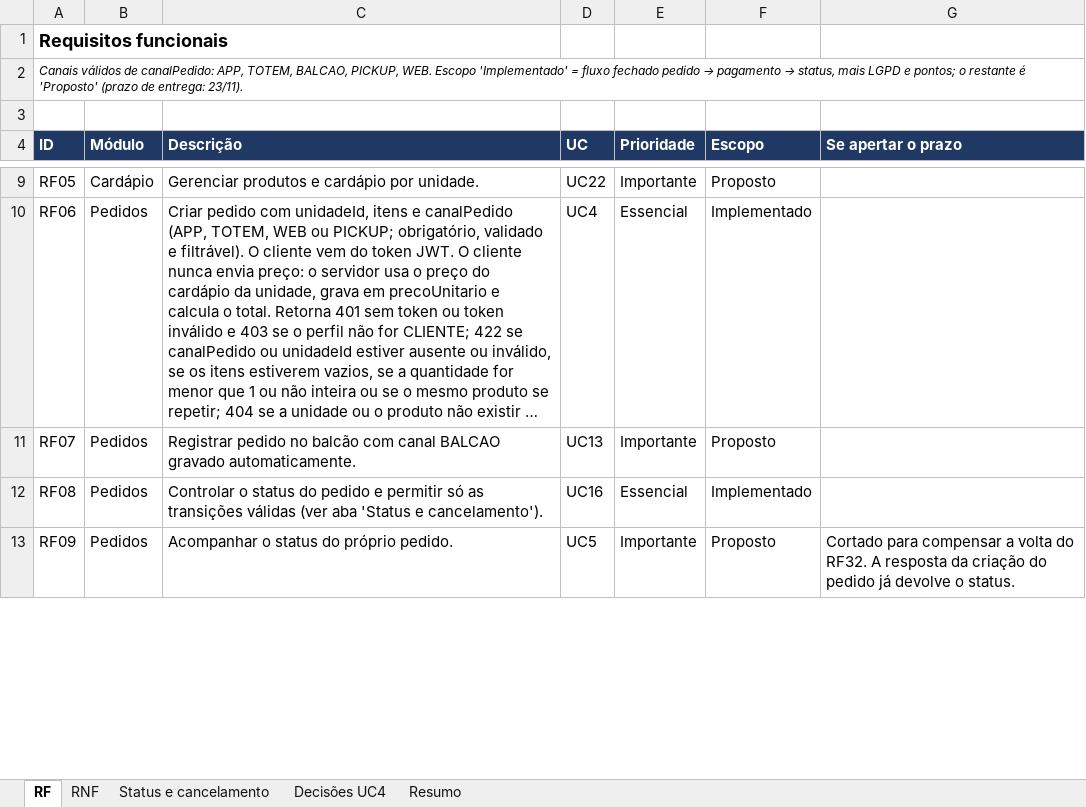
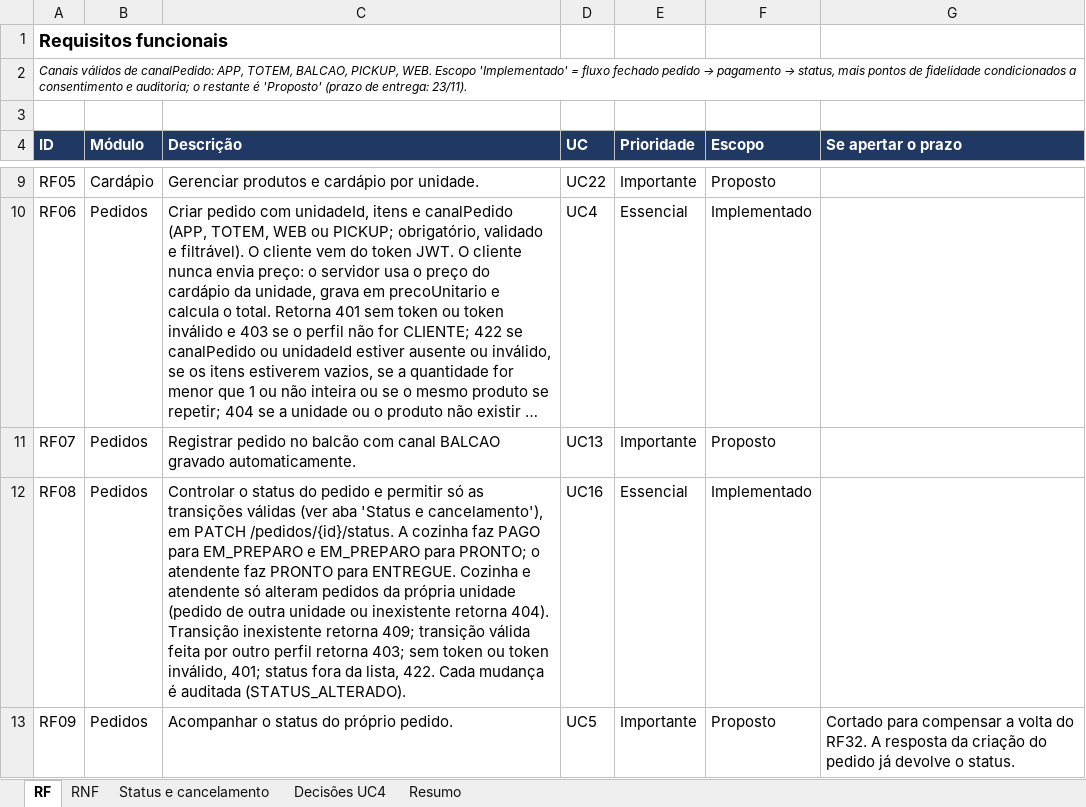
Before and after one commit to ErickOttoni/Raizes_Nordeste_Api, an Excel workbook: docs/requisitos/Requisitos-Pedidos.xlsx, sheet RF, drawn as a sheet; only a part is shown, gaps mark what is left out; long unchanged cells end in …; values as stored, in another font and other column widths than the file's, no borders; the diff covers the shown part only; the diff names each change by its address in the sheet, - before the commit and + after, or states it on an @@ line.

```diff
--- a/docs/requisitos/Requisitos-Pedidos.xlsx (sheet RF)
+++ b/docs/requisitos/Requisitos-Pedidos.xlsx (sheet RF)
-A2 (ID): …status, mais LGPD e pontos; o restante…
+A2 (ID): …status, mais pontos de fidelidade condicionados a consentimento e auditoria; o restante…
-C12 (Descrição): …'Status e cancelamento').
+C12 (Descrição): …'Status e cancelamento'), em PATCH /pedidos/{id}/status. A cozinha faz PAGO para EM_PREPARO e EM_PREPARO para PRONTO; o atendente faz PRONTO para ENTREGUE. Cozinha e atendente só alteram pedidos da própria unidade (pedido de outra unidade ou inexistente retorna 404). Transição inexistente retorna 409; transição válida feita por outro perfil retorna 403; sem token ou token inválido, 401; status fora da lista, 422. Cada mudança é auditada (STATUS_ALTERADO).
```
Also changed, not shown: 12 edited cells elsewhere in this sheet, sheet Resumo, sheet Decisões UC4, sheet Status e cancelamento, sheet RNF, 1 other file.
